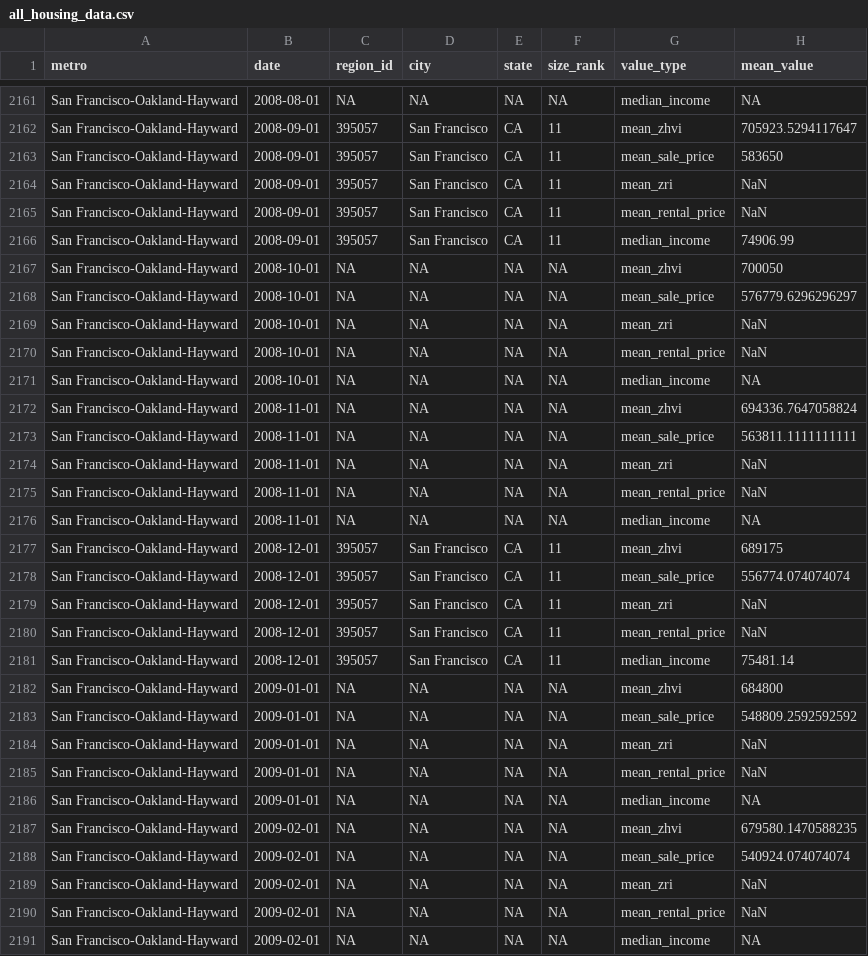
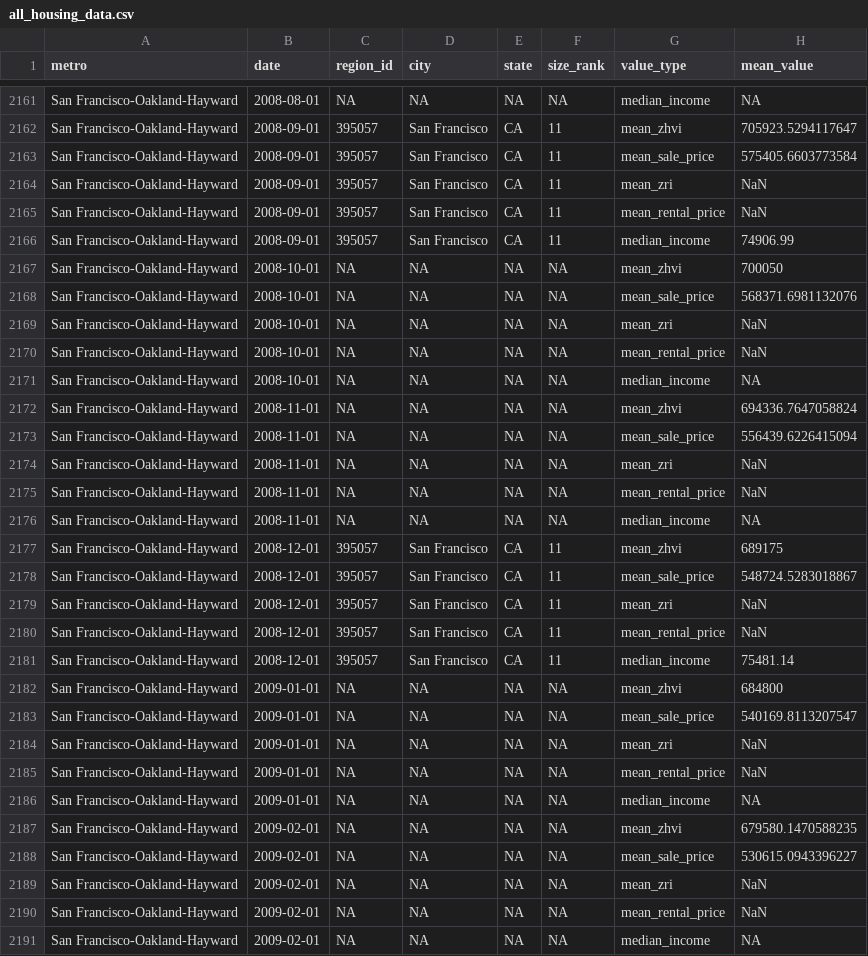
Before and after one commit to sophz55/gov-1005-final-project, a CSV file: housing-explorations-app/all_housing_data.csv, drawn as a sheet; only a part is shown, gaps mark what is left out; the diff covers the shown part only.

```diff
--- a/housing-explorations-app/all_housing_data.csv
+++ b/housing-explorations-app/all_housing_data.csv
@@ -2162,3 +2162,3 @@ San Francisco-Oakland-Hayward,2008-08-01,NA,NA,NA,NA,median_income,NA
 San Francisco-Oakland-Hayward,2008-09-01,395057,San Francisco,CA,11,mean_zhvi,705923.5294117647
-San Francisco-Oakland-Hayward,2008-09-01,395057,San Francisco,CA,11,mean_sale_price,583650
+San Francisco-Oakland-Hayward,2008-09-01,395057,San Francisco,CA,11,mean_sale_price,575405.6603773584
 San Francisco-Oakland-Hayward,2008-09-01,395057,San Francisco,CA,11,mean_zri,NaN
@@ -2167,3 +2167,3 @@ San Francisco-Oakland-Hayward,2008-09-01,395057,San Francisco,CA,11,median_incom
 San Francisco-Oakland-Hayward,2008-10-01,NA,NA,NA,NA,mean_zhvi,700050
-San Francisco-Oakland-Hayward,2008-10-01,NA,NA,NA,NA,mean_sale_price,576779.6296296297
+San Francisco-Oakland-Hayward,2008-10-01,NA,NA,NA,NA,mean_sale_price,568371.6981132076
 San Francisco-Oakland-Hayward,2008-10-01,NA,NA,NA,NA,mean_zri,NaN
@@ -2172,3 +2172,3 @@ San Francisco-Oakland-Hayward,2008-10-01,NA,NA,NA,NA,median_income,NA
 San Francisco-Oakland-Hayward,2008-11-01,NA,NA,NA,NA,mean_zhvi,694336.7647058824
-San Francisco-Oakland-Hayward,2008-11-01,NA,NA,NA,NA,mean_sale_price,563811.1111111111
+San Francisco-Oakland-Hayward,2008-11-01,NA,NA,NA,NA,mean_sale_price,556439.6226415094
 San Francisco-Oakland-Hayward,2008-11-01,NA,NA,NA,NA,mean_zri,NaN
@@ -2177,3 +2177,3 @@ San Francisco-Oakland-Hayward,2008-11-01,NA,NA,NA,NA,median_income,NA
 San Francisco-Oakland-Hayward,2008-12-01,395057,San Francisco,CA,11,mean_zhvi,689175
-San Francisco-Oakland-Hayward,2008-12-01,395057,San Francisco,CA,11,mean_sale_price,556774.074074074
+San Francisco-Oakland-Hayward,2008-12-01,395057,San Francisco,CA,11,mean_sale_price,548724.5283018867
 San Francisco-Oakland-Hayward,2008-12-01,395057,San Francisco,CA,11,mean_zri,NaN
@@ -2182,3 +2182,3 @@ San Francisco-Oakland-Hayward,2008-12-01,395057,San Francisco,CA,11,median_incom
 San Francisco-Oakland-Hayward,2009-01-01,NA,NA,NA,NA,mean_zhvi,684800
-San Francisco-Oakland-Hayward,2009-01-01,NA,NA,NA,NA,mean_sale_price,548809.2592592592
+San Francisco-Oakland-Hayward,2009-01-01,NA,NA,NA,NA,mean_sale_price,540169.8113207547
 San Francisco-Oakland-Hayward,2009-01-01,NA,NA,NA,NA,mean_zri,NaN
@@ -2187,3 +2187,3 @@ San Francisco-Oakland-Hayward,2009-01-01,NA,NA,NA,NA,median_income,NA
 San Francisco-Oakland-Hayward,2009-02-01,NA,NA,NA,NA,mean_zhvi,679580.1470588235
-San Francisco-Oakland-Hayward,2009-02-01,NA,NA,NA,NA,mean_sale_price,540924.074074074
+San Francisco-Oakland-Hayward,2009-02-01,NA,NA,NA,NA,mean_sale_price,530615.0943396227
 San Francisco-Oakland-Hayward,2009-02-01,NA,NA,NA,NA,mean_zri,NaN
```
Also changed, not shown: 64 edited cells elsewhere in this file, 6 other files.
